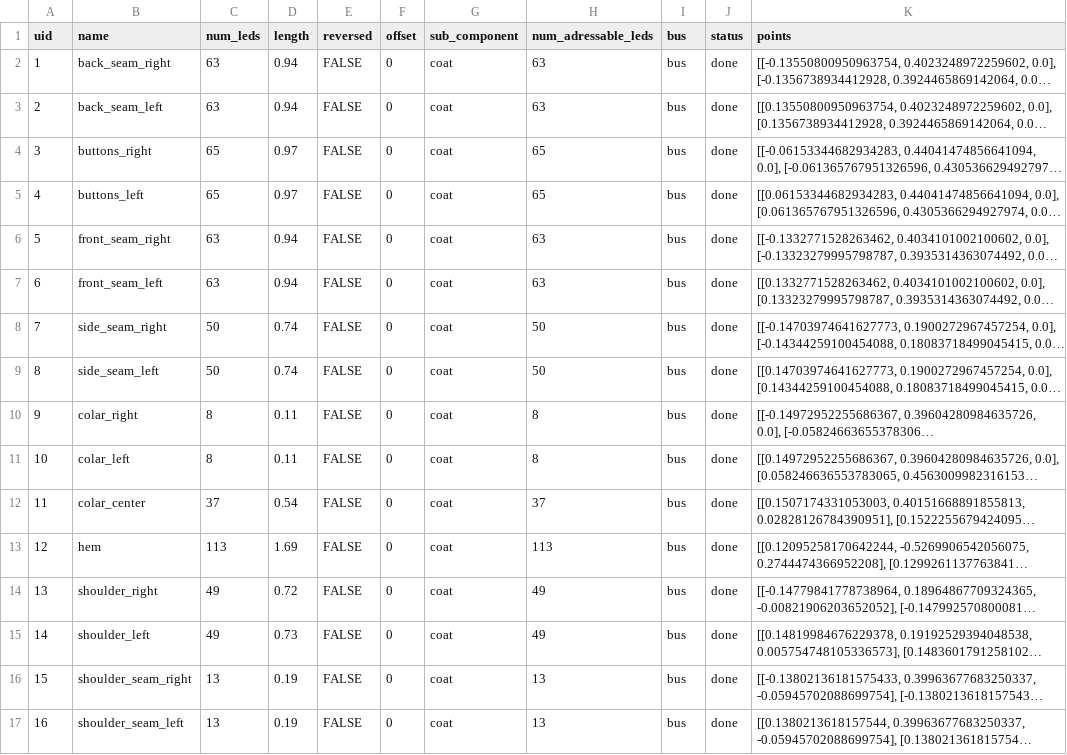
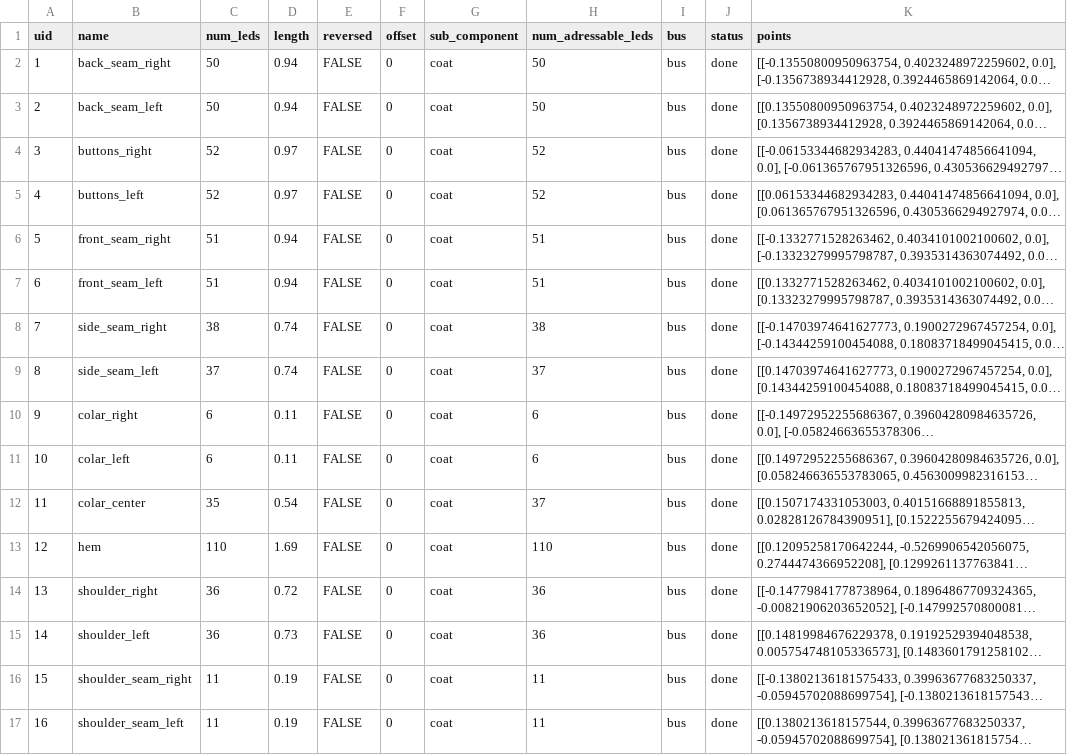
Before and after one commit to pitzer/funky_lights, a CSV file: config/led_config_coat_lara_actual.csv, drawn as a sheet; long unchanged cells end in …; the diff names each change by its address in the sheet, - before the commit and + after, or states it on an @@ line.

Commit message:
Actual LED counts

```diff
--- a/config/led_config_coat_lara_actual.csv
+++ b/config/led_config_coat_lara_actual.csv
-C2:C3 (num_leds): 63
+C2:C3 (num_leds): 50
-H2:H3 (num_adressable_leds): 63
+H2:H3 (num_adressable_leds): 50
-C4:C5 (num_leds): 65
+C4:C5 (num_leds): 52
-H4:H5 (num_adressable_leds): 65
+H4:H5 (num_adressable_leds): 52
-C6:C7 (num_leds): 63
+C6:C7 (num_leds): 51
-H6:H7 (num_adressable_leds): 63
+H6:H7 (num_adressable_leds): 51
-C8 (num_leds): 50
+C8 (num_leds): 38
-H8 (num_adressable_leds): 50
+H8 (num_adressable_leds): 38
-C9 (num_leds): 50
+C9 (num_leds): 37
-H9 (num_adressable_leds): 50
+H9 (num_adressable_leds): 37
-C10:C11 (num_leds): 8
+C10:C11 (num_leds): 6
-H10:H11 (num_adressable_leds): 8
+H10:H11 (num_adressable_leds): 6
-C12 (num_leds): 37
+C12 (num_leds): 35
-C13 (num_leds): 113
+C13 (num_leds): 110
-H13 (num_adressable_leds): 113
+H13 (num_adressable_leds): 110
-C14:C15 (num_leds): 49
+C14:C15 (num_leds): 36
-H14:H15 (num_adressable_leds): 49
+H14:H15 (num_adressable_leds): 36
-C16:C17 (num_leds): 13
+C16:C17 (num_leds): 11
-H16:H17 (num_adressable_leds): 13
+H16:H17 (num_adressable_leds): 11
```
